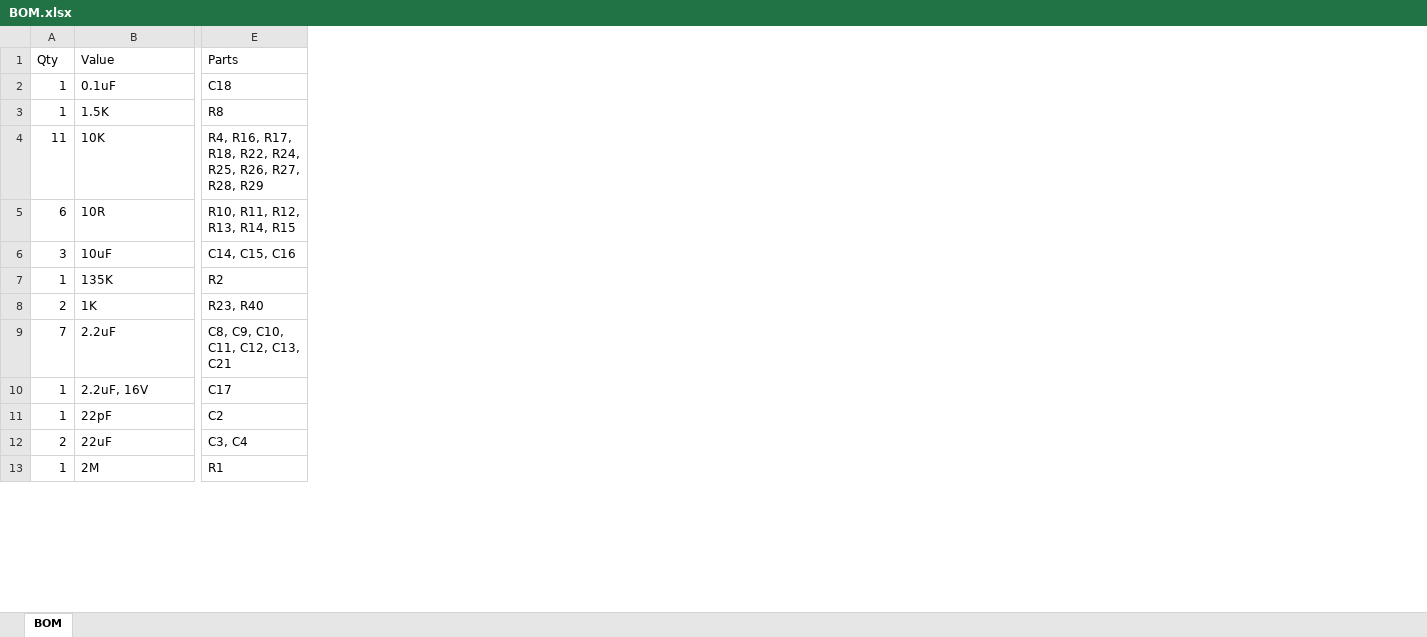
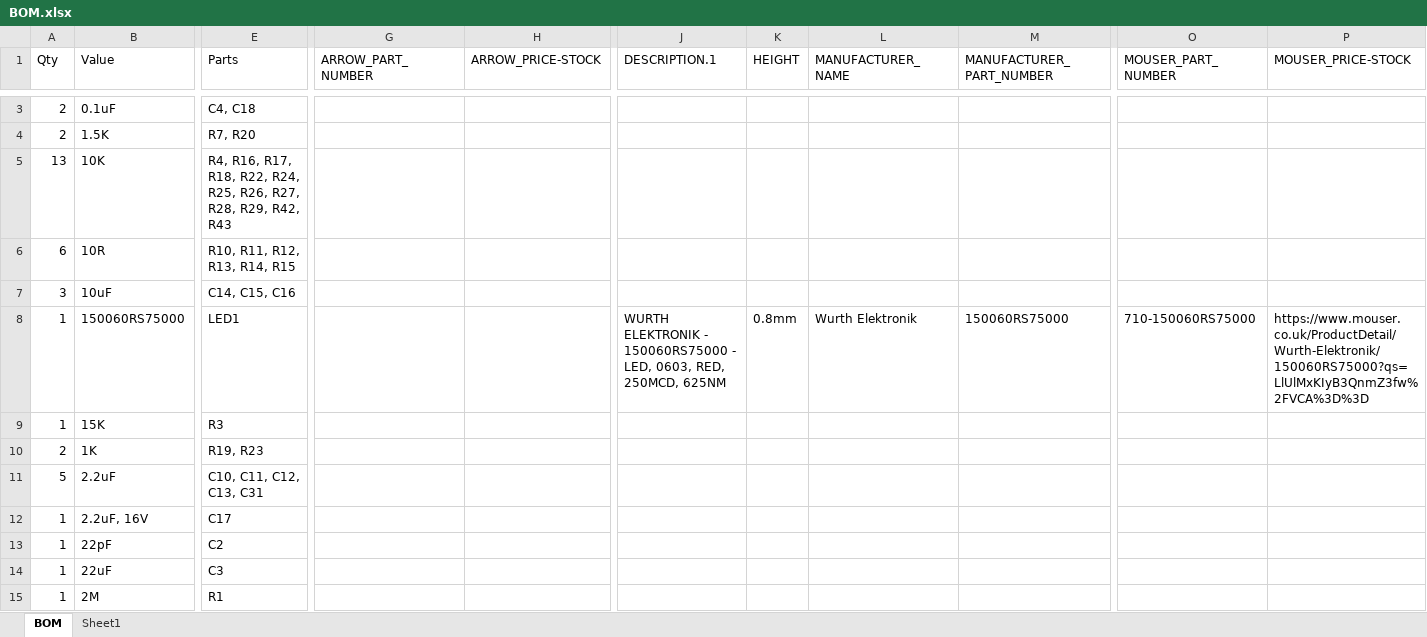
Before and after one commit to wjxway/Spinon_v2_Test_Platform, an Excel workbook: Electrical/BOM.xlsx, sheet BOM, drawn as a sheet; only a part is shown, gaps mark what is left out; values as stored, in another font and other column widths than the file's, no borders; table styles not drawn; addresses are those after the commit; rows hold the shown columns only; the diff covers the shown part only; the diff names each change by its address in the sheet, - before the commit and + after, or states it on an @@ line.

```diff
--- a/Electrical/BOM.xlsx (sheet BOM)
+++ b/Electrical/BOM.xlsx (sheet BOM)
+sheet tab: Sheet1
+column G (ARROW_PART_NUMBER), empty
+column H (ARROW_PRICE-STOCK), empty
+column J (DESCRIPTION.1), empty
+column K (HEIGHT), empty
+column L (MANUFACTURER_NAME), empty
+column M (MANUFACTURER_PART_NUMBER), empty
+column O (MOUSER_PART_NUMBER), empty
+column P (MOUSER_PRICE-STOCK), empty
-A3:A4 (Qty): 1
+A3:A4 (Qty): 2
-E3 (Parts): C18
+E3 (Parts): C4, C18
-E4 (Parts): R8
+E4 (Parts): R7, R20
-A5 (Qty): 11
+A5 (Qty): 13
-E5 (Parts): …R27, R28, R29
+E5 (Parts): …R27, R28, R29, R42, R43
+row 8: 1 | 150060RS75000 | LED1 |  |  | WURTH ELEKTRONIK - 150060RS75000 - LED, 0603, RED, 250MCD, 625NM | 0.8mm | Wurth Elektronik | 150060RS75000 | 710-150060RS75000 | https://www.mouser.co.uk/ProductDetail/Wurth-Elektronik/150060RS75000?qs=LlUlMxKIyB3QnmZ3fw%2FVCA%3D%3D
-B9 (Value): 135K
+B9 (Value): 15K
-E9 (Parts): R2
+E9 (Parts): R3
-E10 (Parts): R23, R40
+E10 (Parts): R19, R23
-A11 (Qty): 7
+A11 (Qty): 5
-E11 (Parts): C8, C9, C10, C11, C12, C13, C21
+E11 (Parts): C10, C11, C12, C13, C31
-A14 (Qty): 2
+A14 (Qty): 1
-E14 (Parts): C3, C4
+E14 (Parts): C3
```
Also changed, not shown: 6 added rows, 3 removed rows, 8 added columns, 1 removed column and 10 edited cells elsewhere in this sheet, 3 other files.
